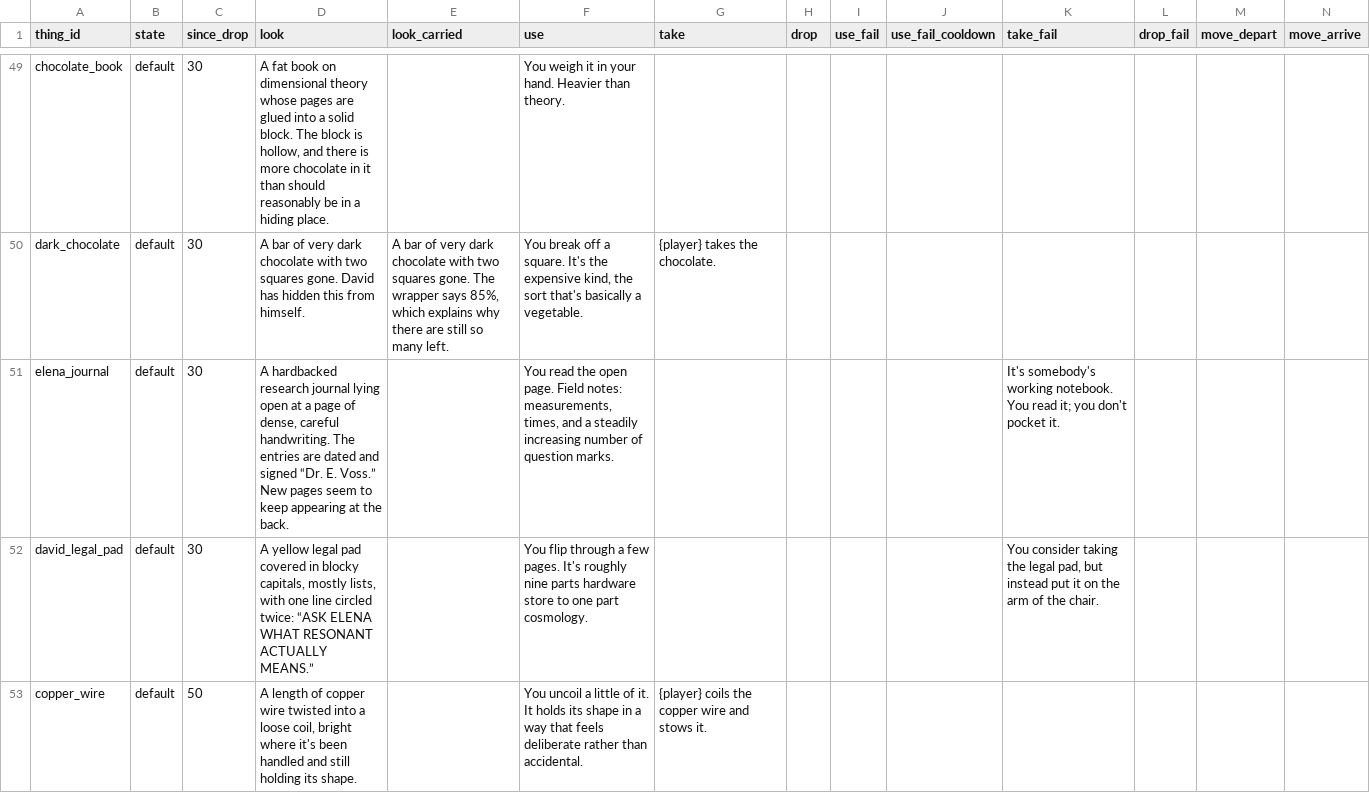
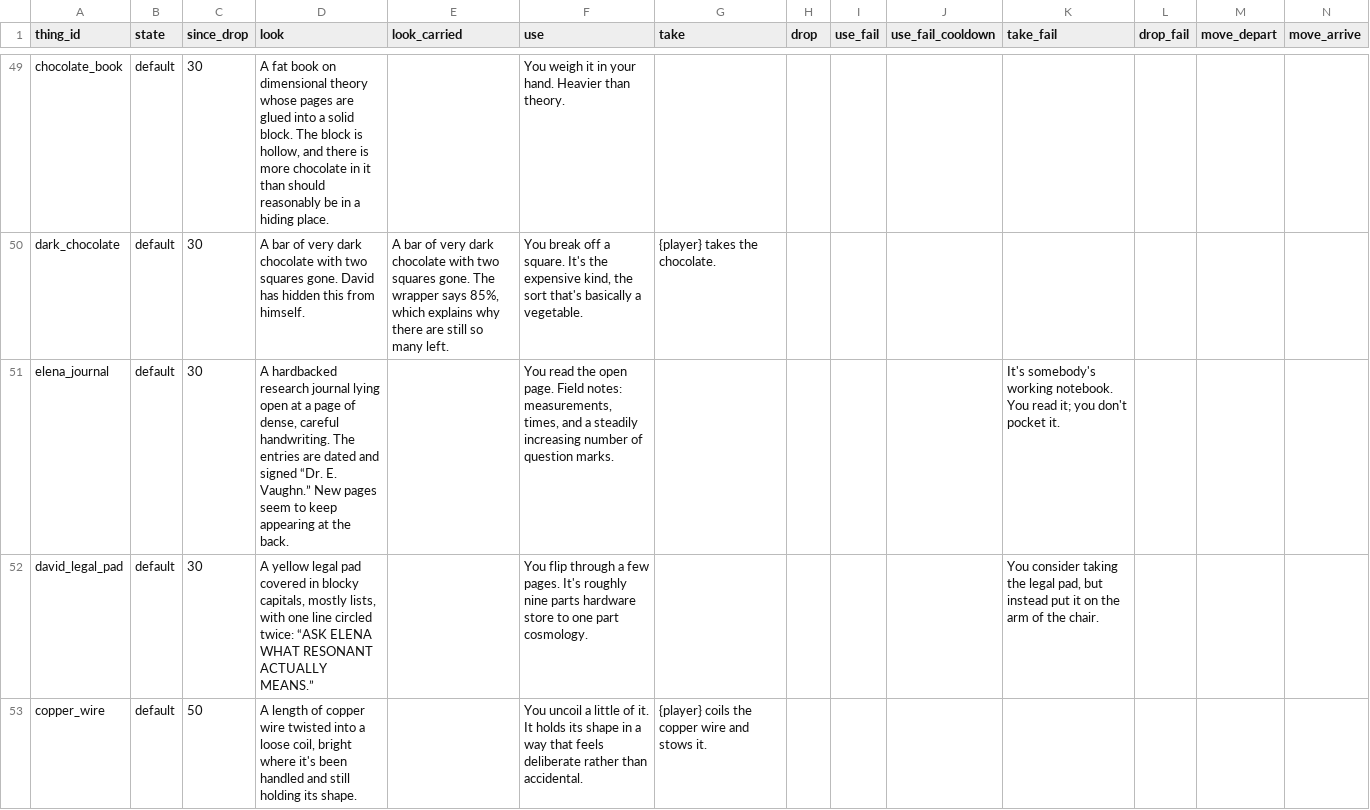
Before and after one commit to kelseybooth/halloween-in-june, a TSV file: creative content/thing_text.tsv, drawn as a sheet; only a part is shown, gaps mark what is left out.

```diff
--- a/creative content/thing_text.tsv
+++ b/creative content/thing_text.tsv
@@ -50,3 +50,3 @@ chocolate_book	default	30	A fat book on dimensional theory whose pages are glued
 dark_chocolate	default	30	A bar of very dark chocolate with two squares gone. David has hidden this from himself.	A bar of very dark chocolate with two squares gone. The wrapper says 85%, which explains why there are still so many left.	You break off a square. It's the expensive kind, the sort that's basically a vegetable.	{player} takes the chocolate.							
-elena_journal	default	30	A hardbacked research journal lying open at a page of dense, careful handwriting. The entries are dated and signed “Dr. E. Voss.” New pages seem to keep appearing at the back.		You read the open page. Field notes: measurements, times, and a steadily increasing number of question marks.					It's somebody's working notebook. You read it; you don't pocket it.			
+elena_journal	default	30	A hardbacked research journal lying open at a page of dense, careful handwriting. The entries are dated and signed “Dr. E. Vaughn.” New pages seem to keep appearing at the back.		You read the open page. Field notes: measurements, times, and a steadily increasing number of question marks.					It's somebody's working notebook. You read it; you don't pocket it.			
 david_legal_pad	default	30	A yellow legal pad covered in blocky capitals, mostly lists, with one line circled twice: “ASK ELENA WHAT RESONANT ACTUALLY MEANS.”		You flip through a few pages. It's roughly nine parts hardware store to one part cosmology.					You consider taking the legal pad, but instead put it on the arm of the chair.			
```
Also changed, not shown: 1 other file.
